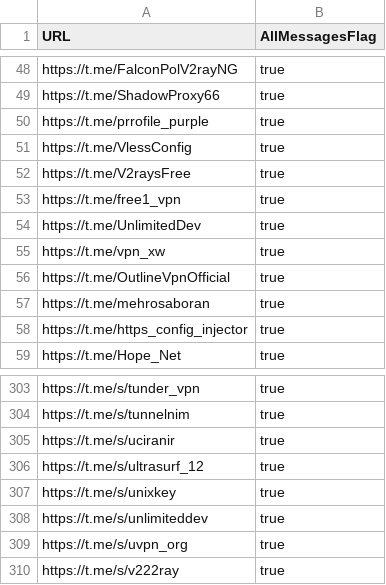
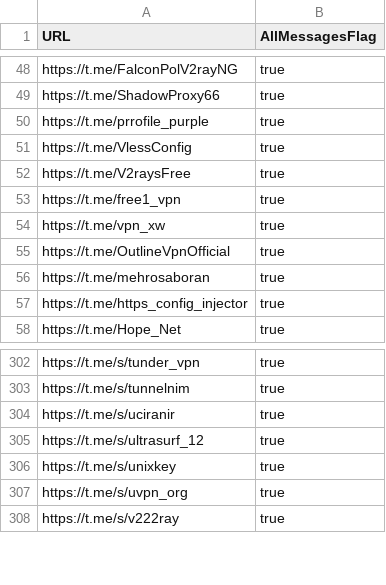
Before and after one commit to sakha1370/V2rayCollector, a CSV file: channels.csv, drawn as a sheet; only a part is shown, gaps mark what is left out; the diff names each change by its address in the sheet, - before the commit and + after, or states it on an @@ line.

```diff
--- a/channels.csv
+++ b/channels.csv
-row 54: https://t.me/UnlimitedDev | true
-row 308: https://t.me/s/unlimiteddev | true
```
Also changed, not shown: 8 other files.
